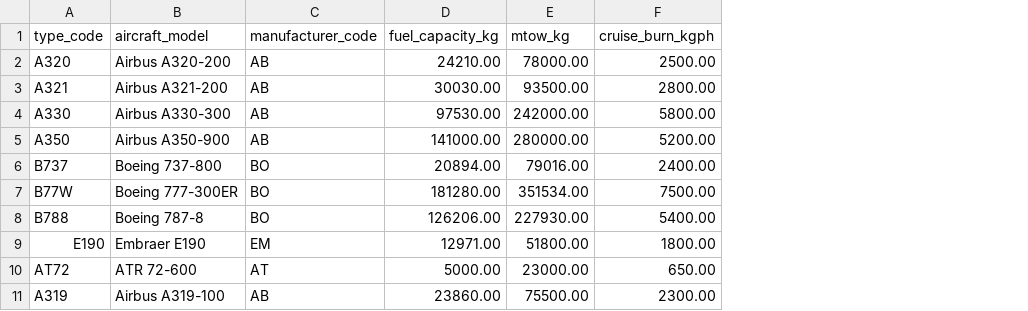
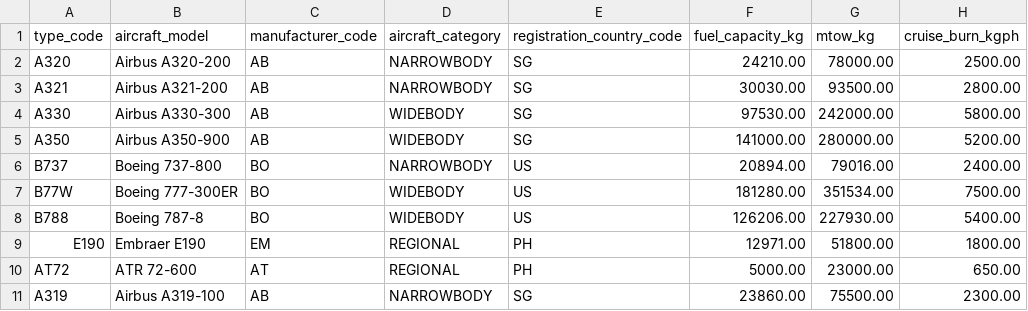
Before and after one commit to kalpesh0304/FuelSphere, a CSV file: db/data/fuelsphere-AIRCRAFT_MASTER.csv, drawn as a sheet; only a part is shown; the diff names each change by its address in the sheet, - before the commit and + after, or states it on an @@ line.

```diff
--- a/db/data/fuelsphere-AIRCRAFT_MASTER.csv
+++ b/db/data/fuelsphere-AIRCRAFT_MASTER.csv
+column D (aircraft_category), rows 2-11: NARROWBODY | NARROWBODY | WIDEBODY | WIDEBODY | NARROWBODY | WIDEBODY | WIDEBODY | REGIONAL | REGIONAL | NARROWBODY
+column E (registration_country_code), rows 2-11: SG | SG | SG | SG | US | US | US | PH | PH | SG
```
Also changed, not shown: 3 other files.
